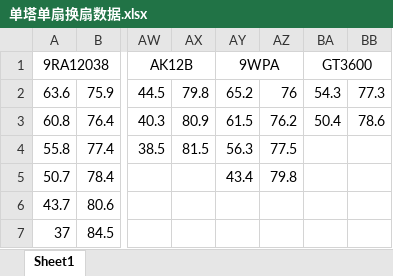
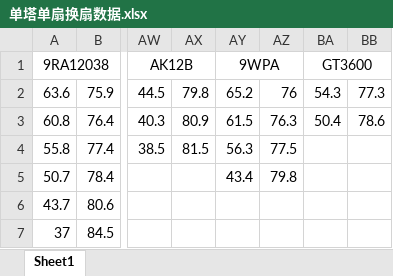
Before and after one commit to Skywalker144/Vortexy, an Excel workbook: 单塔单扇换扇数据.xlsx, sheet Sheet1, drawn as a sheet; only a part is shown, gaps mark what is left out; values as stored, in another font and other column widths than the file's, no borders; the diff names each change by its address in the sheet, - before the commit and + after, or states it on an @@ line.

```diff
--- a/单塔单扇换扇数据.xlsx (sheet Sheet1)
+++ b/单塔单扇换扇数据.xlsx (sheet Sheet1)
-AZ3: 76.2
+AZ3: 76.3
```
Also changed, not shown: 2 other files.
